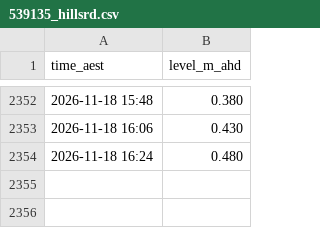
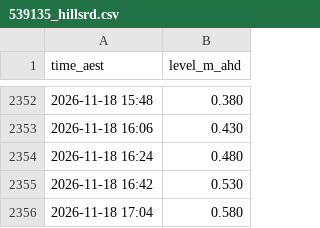
Before and after one commit to JonathanAgronica/fishing-apps, a CSV file: data/539135_hillsrd.csv, drawn as a sheet; only a part is shown, gaps mark what is left out; the diff names each change by its address in the sheet, - before the commit and + after, or states it on an @@ line.

```diff
--- a/data/539135_hillsrd.csv
+++ b/data/539135_hillsrd.csv
+row 2355: 2026-11-18 16:42 | 0.530
+row 2356: 2026-11-18 17:04 | 0.580
```
Also changed, not shown: data/051011A_bundaberg.csv, 2 other files.
